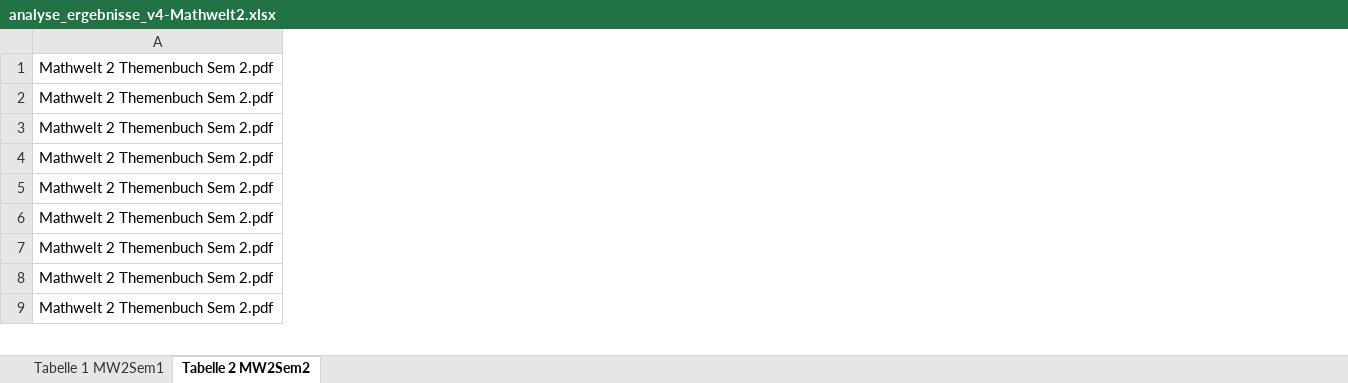
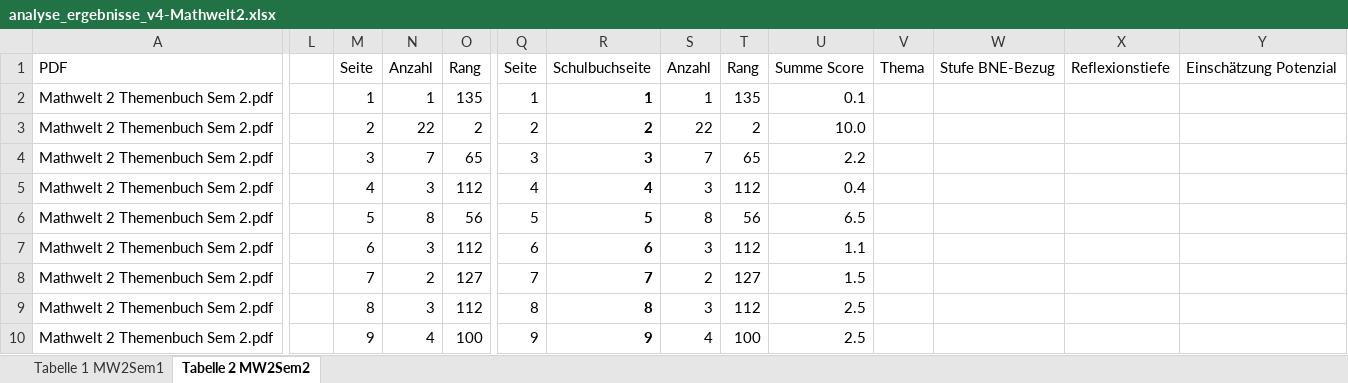
Before and after one commit to richard4231/richard4231.github.io, an Excel workbook: 25-11-pdf-Analyzer/analyse_ergebnisse_v4-Mathwelt2.xlsx, sheet Tabelle 2 MW2Sem2, drawn as a sheet; only a part is shown, gaps mark what is left out; values as stored, in another font and other column widths than the file's, no borders; conditional formats and table styles not drawn; addresses are those after the commit; rows hold the shown columns only; the diff covers the shown part only; the diff names each change by its address in the sheet, - before the commit and + after, or states it on an @@ line.

Commit message:
Analyse updated

```diff
--- a/25-11-pdf-Analyzer/analyse_ergebnisse_v4-Mathwelt2.xlsx (sheet Tabelle 2 MW2Sem2)
+++ b/25-11-pdf-Analyzer/analyse_ergebnisse_v4-Mathwelt2.xlsx (sheet Tabelle 2 MW2Sem2)
+column L, empty
+column M, rows 2-10: 1 | 2 | 3 | 4 | 5 | 6 | 7 | 8 | 9
+column N, rows 2-10: 1 | 22 | 7 | 3 | 8 | 3 | 2 | 3 | 4
+column O, rows 2-10: 135 | 2 | 65 | 112 | 56 | 112 | 127 | 112 | 100
+column Q, rows 2-10: 1 | 2 | 3 | 4 | 5 | 6 | 7 | 8 | 9
+column R, rows 2-10: 1 | 2 | 3 | 4 | 5 | 6 | 7 | 8 | 9
+column S, rows 2-10: 1 | 22 | 7 | 3 | 8 | 3 | 2 | 3 | 4
+column T, rows 2-10: 135 | 2 | 65 | 112 | 56 | 112 | 127 | 112 | 100
+column U, rows 2-10: 0.1 | 10.0 | 2.2 | 0.4 | 6.5 | 1.1 | 1.5 | 2.5 | 2.5
+column V, empty
+column W, empty
+column X, empty
+column Y, empty
+row 1: PDF |  | Seite | Anzahl | Rang | Seite | Schulbuchseite | Anzahl | Rang | Summe Score | Thema | Stufe BNE-Bezug | Reflexionstiefe | Einschätzung Potenzial
```
Also changed, not shown: 1 added column elsewhere in this sheet, sheet Tabelle 1 MW2Sem1, 25-11-pdf-Analyzer/analyse_ergebnisse_v4-Mathbuch1.xlsx.
